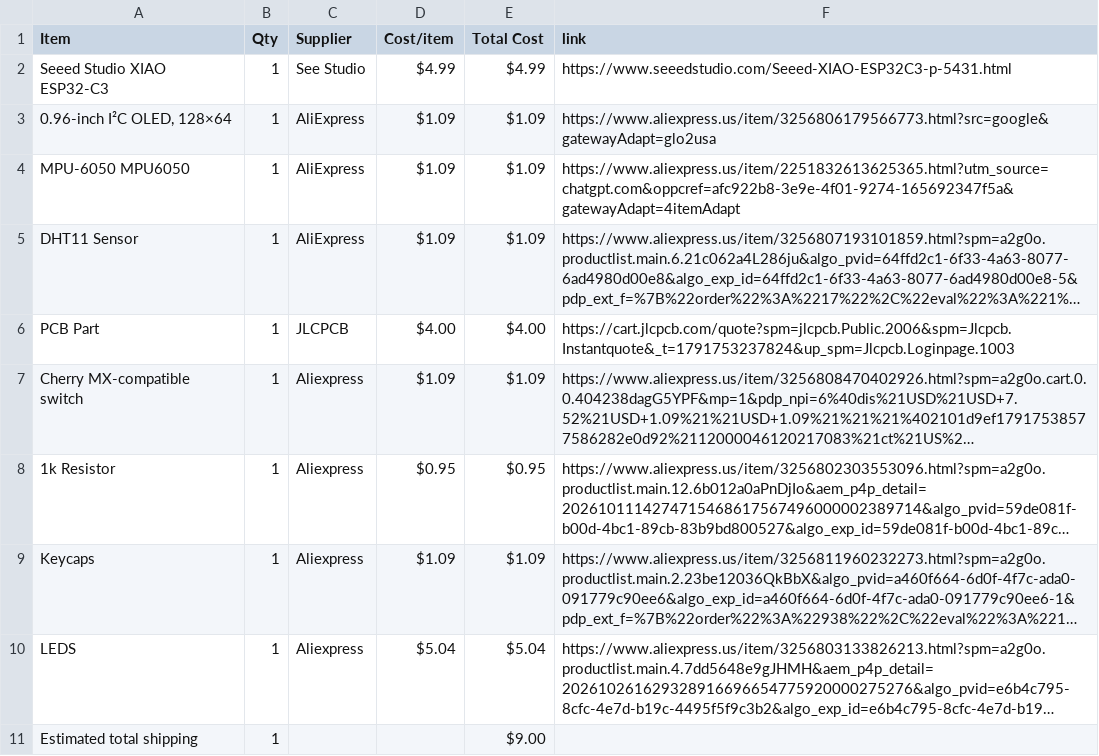
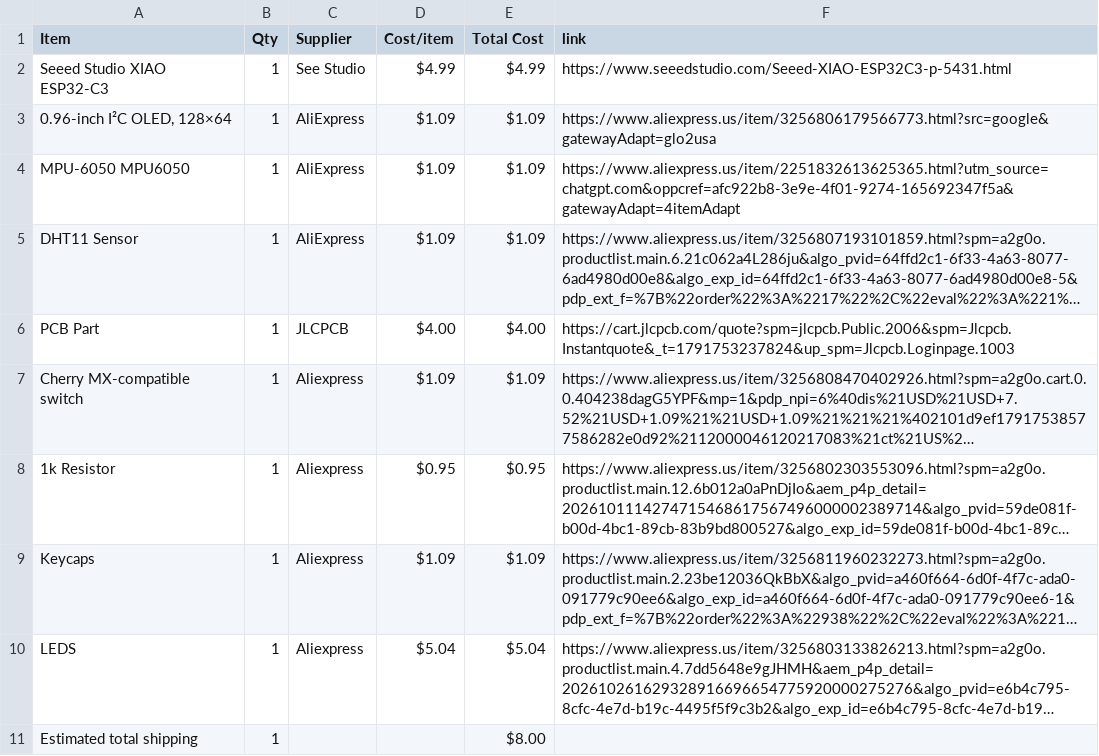
Before and after one commit to KartikMarkan/hackclub-half-life, a CSV file: BOM.csv, drawn as a sheet; long unchanged cells end in …; the diff names each change by its address in the sheet, - before the commit and + after, or states it on an @@ line.

Commit message:
Sync NovaSense!! from Half Life

```diff
--- a/BOM.csv
+++ b/BOM.csv
-E11 (Total Cost): $9.00
+E11 (Total Cost): $8.00
```
